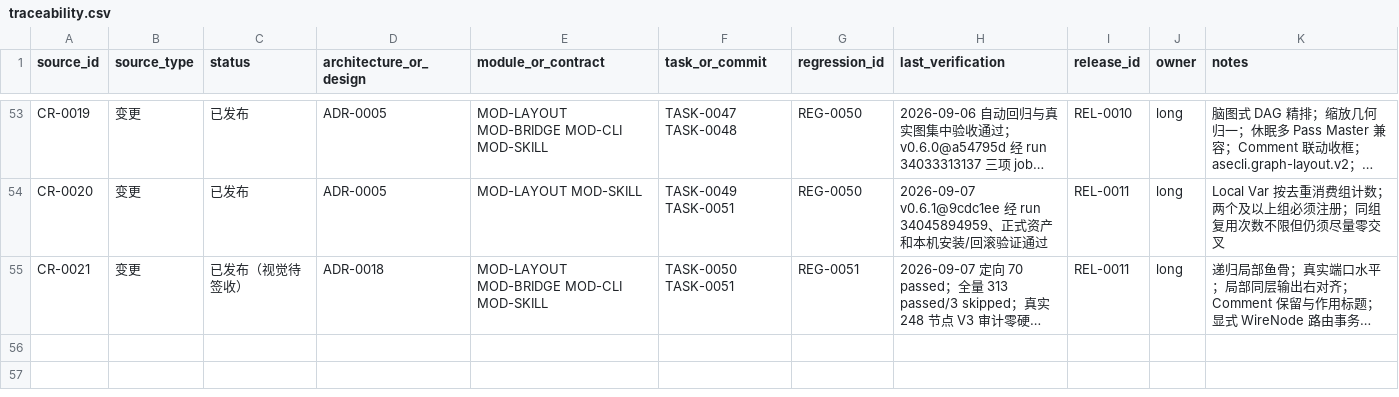
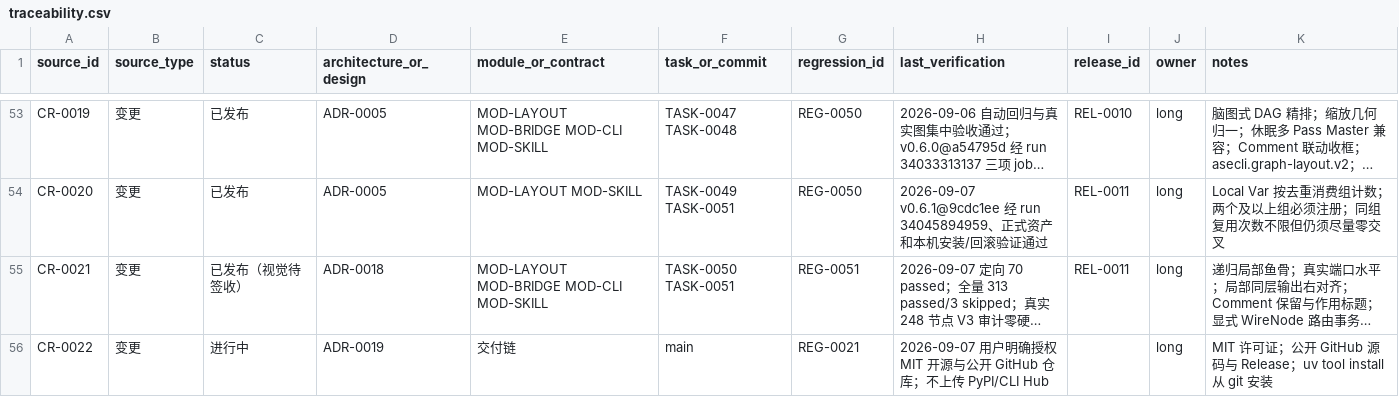
Before and after one commit to seeseeczl/ASECLI, a CSV file: docs/00-governance/traceability.csv, drawn as a sheet; only a part is shown, gaps mark what is left out; long unchanged cells end in …; the diff names each change by its address in the sheet, - before the commit and + after, or states it on an @@ line.

```diff
--- a/docs/00-governance/traceability.csv
+++ b/docs/00-governance/traceability.csv
+row 56: CR-0022 | 变更 | 进行中 | ADR-0019 | 交付链 | main | REG-0021 | 2026-09-07 用户明确授权 MIT 开源与公开 GitHub 仓库；不上传 PyPI/CLI Hub |  | long | MIT 许可证；公开 GitHub 源码与 Release；uv tool install 从 git 安装
```
Also changed, not shown: 8 other files.
